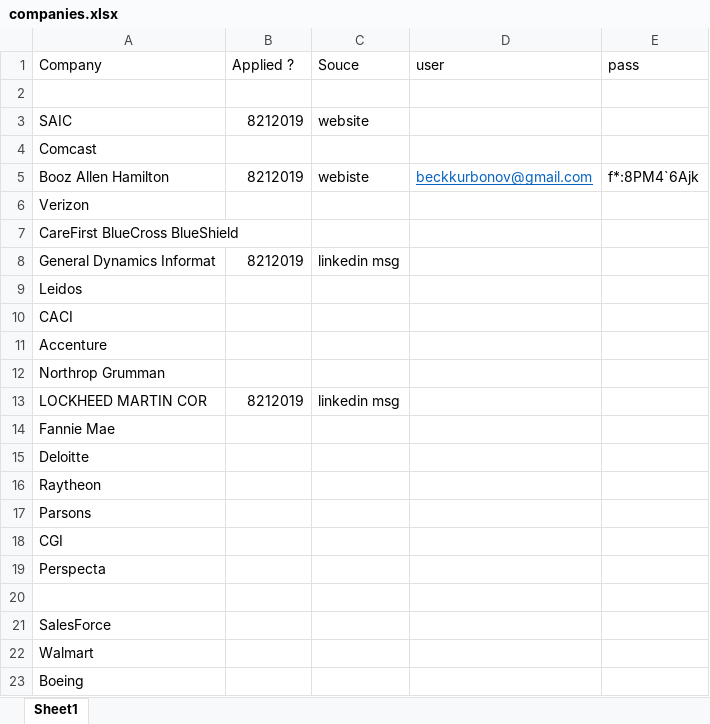
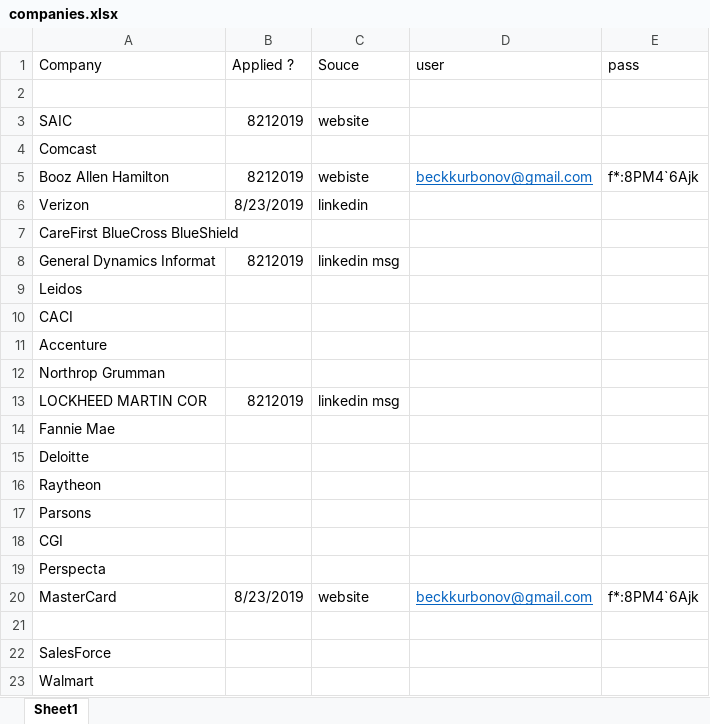
Before and after one commit to KurbonovO/resume, an Excel workbook: companies.xlsx, sheet Sheet1, drawn as a sheet; only a part is shown; the shorter side is filled out with more unchanged rows; values as stored, in another font and other column widths than the file's, no borders; the diff names each change by its address in the sheet, - before the commit and + after, or states it on an @@ line.

Commit message:
update.

```diff
--- a/companies.xlsx (sheet Sheet1)
+++ b/companies.xlsx (sheet Sheet1)
-B6 (Applied ?): (empty)
+B6 (Applied ?): 8/23/2019
-C6 (Souce): (empty)
+C6 (Souce): linkedin
+row 20: MasterCard | 8/23/2019 | website | beckkurbonov@gmail.com | f*:8PM4`6Ajk
```
